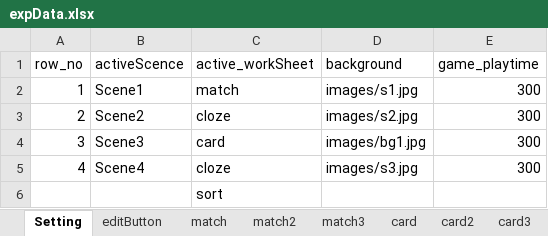
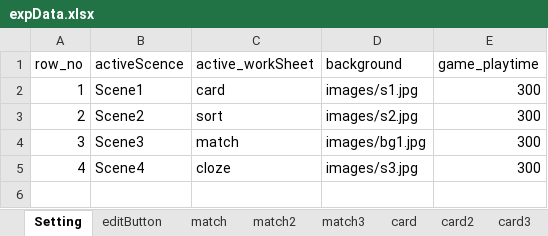
Before and after one commit to cx0701/camera, an Excel workbook: expData.xlsx, sheet Setting, drawn as a sheet; values as stored, in another font and other column widths than the file's, no borders; the diff names each change by its address in the sheet, - before the commit and + after, or states it on an @@ line.

Commit message:
Update expData.xlsx

```diff
--- a/expData.xlsx (sheet Setting)
+++ b/expData.xlsx (sheet Setting)
-C2 (active_workSheet): match
+C2 (active_workSheet): card
-C3 (active_workSheet): cloze
+C3 (active_workSheet): sort
-C4 (active_workSheet): card
+C4 (active_workSheet): match
-row 6:  |  | sort
```
